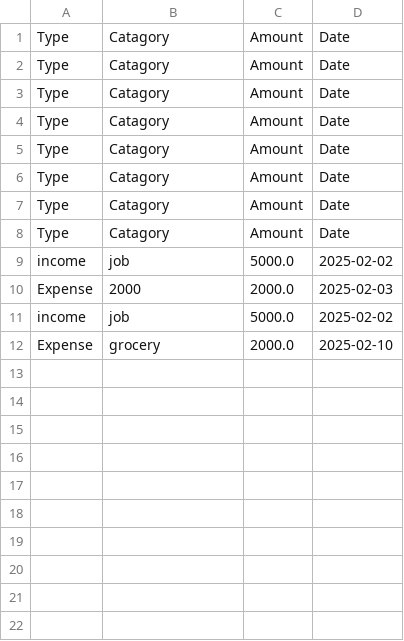
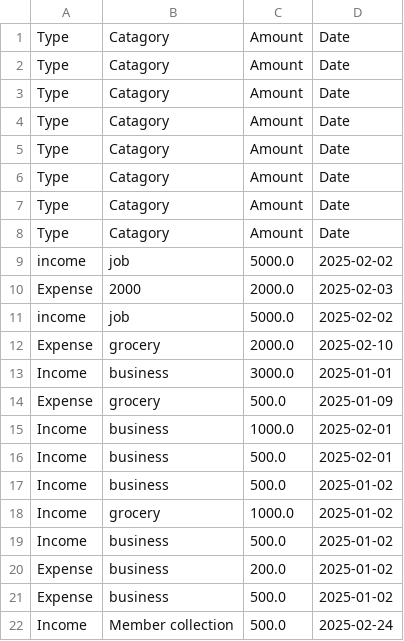
Before and after one commit to IfthiarHosain/my_first_repo, a CSV file: expenditure_data.csv, drawn as a sheet; the diff names each change by its address in the sheet, - before the commit and + after, or states it on an @@ line.

Commit message:
monthly_expenditure

```diff
--- a/expenditure_data.csv
+++ b/expenditure_data.csv
+row 13: Income | business | 3000.0 | 2025-01-01
+row 14: Expense | grocery | 500.0 | 2025-01-09
+row 15: Income | business | 1000.0 | 2025-02-01
+row 16: Income | business | 500.0 | 2025-02-01
+row 17: Income | business | 500.0 | 2025-01-02
+row 18: Income | grocery | 1000.0 | 2025-01-02
+row 19: Income | business | 500.0 | 2025-01-02
+row 20: Expense | business | 200.0 | 2025-01-02
+row 21: Expense | business | 500.0 | 2025-01-02
+row 22: Income | Member collection | 500.0 | 2025-02-24
```
Also changed, not shown: 2 other files.
